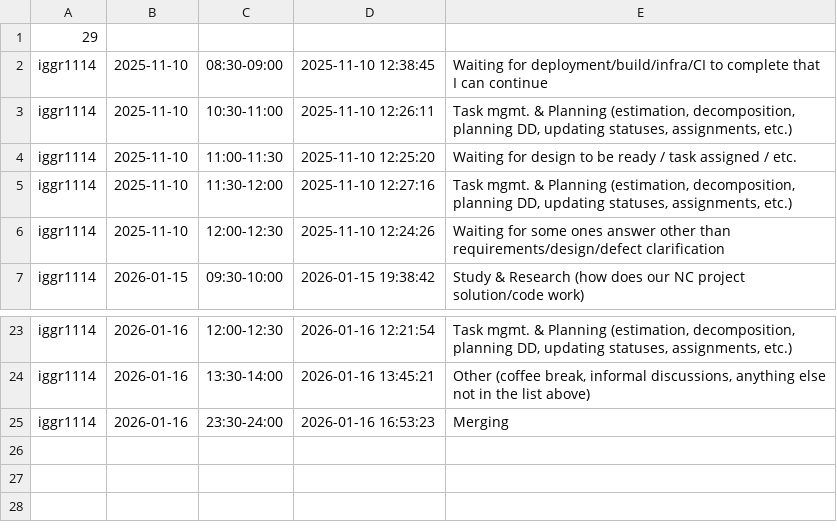
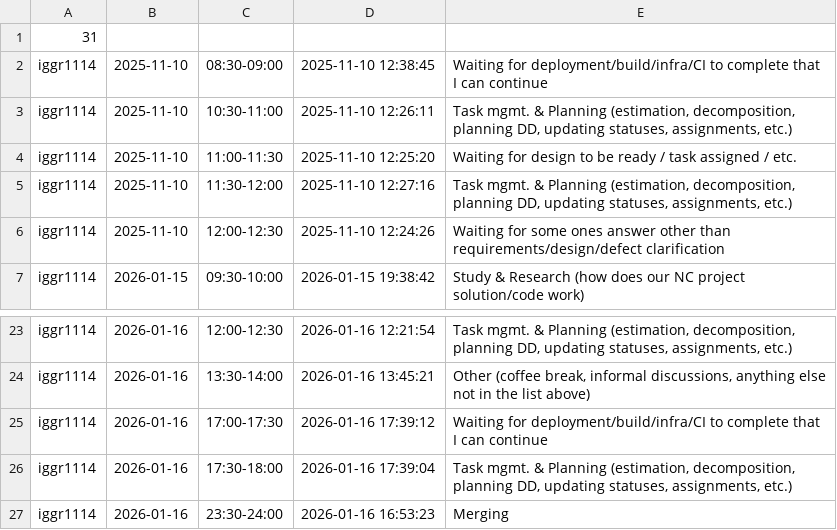
Before and after one commit to ShishalovMV/task-tracker-data, a CSV file: iggr1114_work_log.csv, drawn as a sheet; only a part is shown, gaps mark what is left out.

Commit message:
Update iggr1114_work_log.csv (version 31)

```diff
--- a/iggr1114_work_log.csv
+++ b/iggr1114_work_log.csv
@@ -1,2 +1,2 @@
-29
+31
 iggr1114|2025-11-10|08:30-09:00|2025-11-10 12:38:45|Waiting for deployment/build/infra/CI to complete that I can continue
@@ -24,2 +24,4 @@ iggr1114|2026-01-16|12:00-12:30|2026-01-16 12:21:54|Task mgmt. & Planning (estim
 iggr1114|2026-01-16|13:30-14:00|2026-01-16 13:45:21|Other (coffee break, informal discussions, anything else not in the list above)
+iggr1114|2026-01-16|17:00-17:30|2026-01-16 17:39:12|Waiting for deployment/build/infra/CI to complete that I can continue
+iggr1114|2026-01-16|17:30-18:00|2026-01-16 17:39:04|Task mgmt. & Planning (estimation, decomposition, planning DD, updating statuses, assignments, etc.)
 iggr1114|2026-01-16|23:30-24:00|2026-01-16 16:53:23|Merging
```
